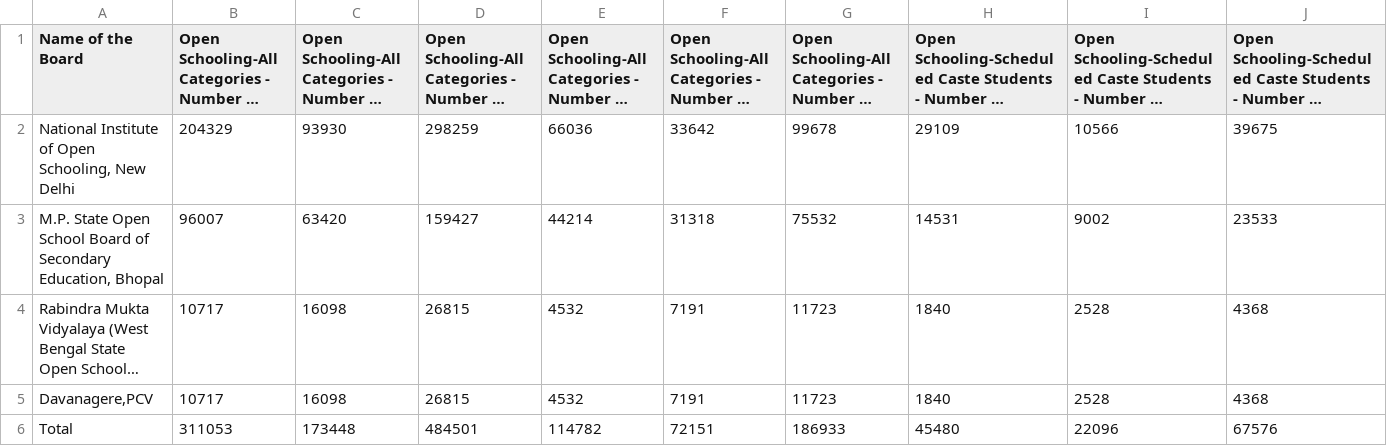
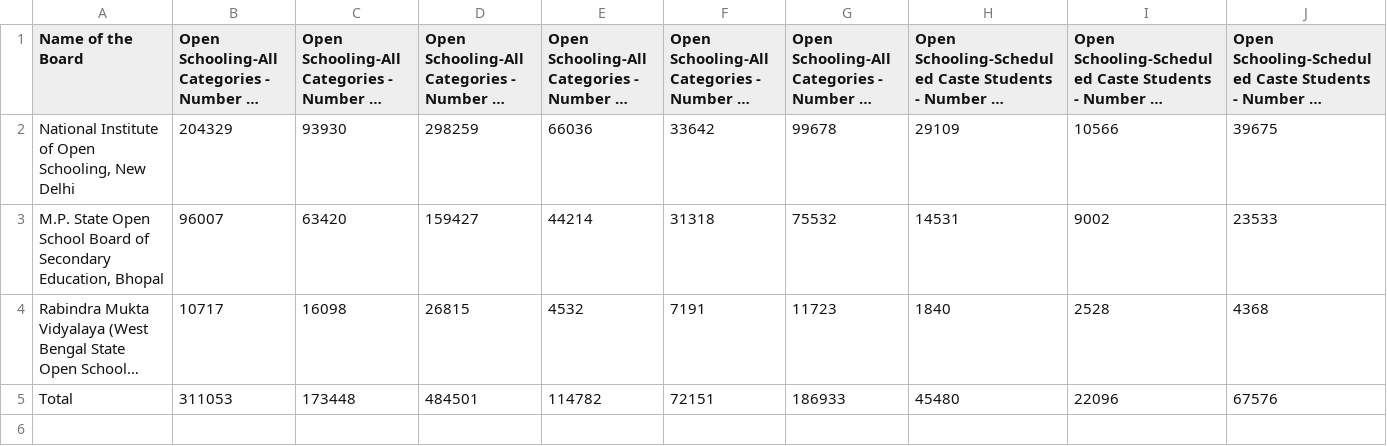
Before and after one commit to Karthik-MP/Ai_Root, a CSV file: AiRoot/static/SES_2007-08_TABLE29.csv, drawn as a sheet; only a part is shown; long unchanged cells end in …; rows hold the shown columns only; the diff names each change by its address in the sheet, - before the commit and + after, or states it on an @@ line.

Commit message:
Update SES_2007-08_TABLE29.csv

```diff
--- a/AiRoot/static/SES_2007-08_TABLE29.csv
+++ b/AiRoot/static/SES_2007-08_TABLE29.csv
-row 5: Davanagere,PCV | 10717 | 16098 | 26815 | 4532 | 7191 | 11723 | 1840 | 2528 | 4368
```
